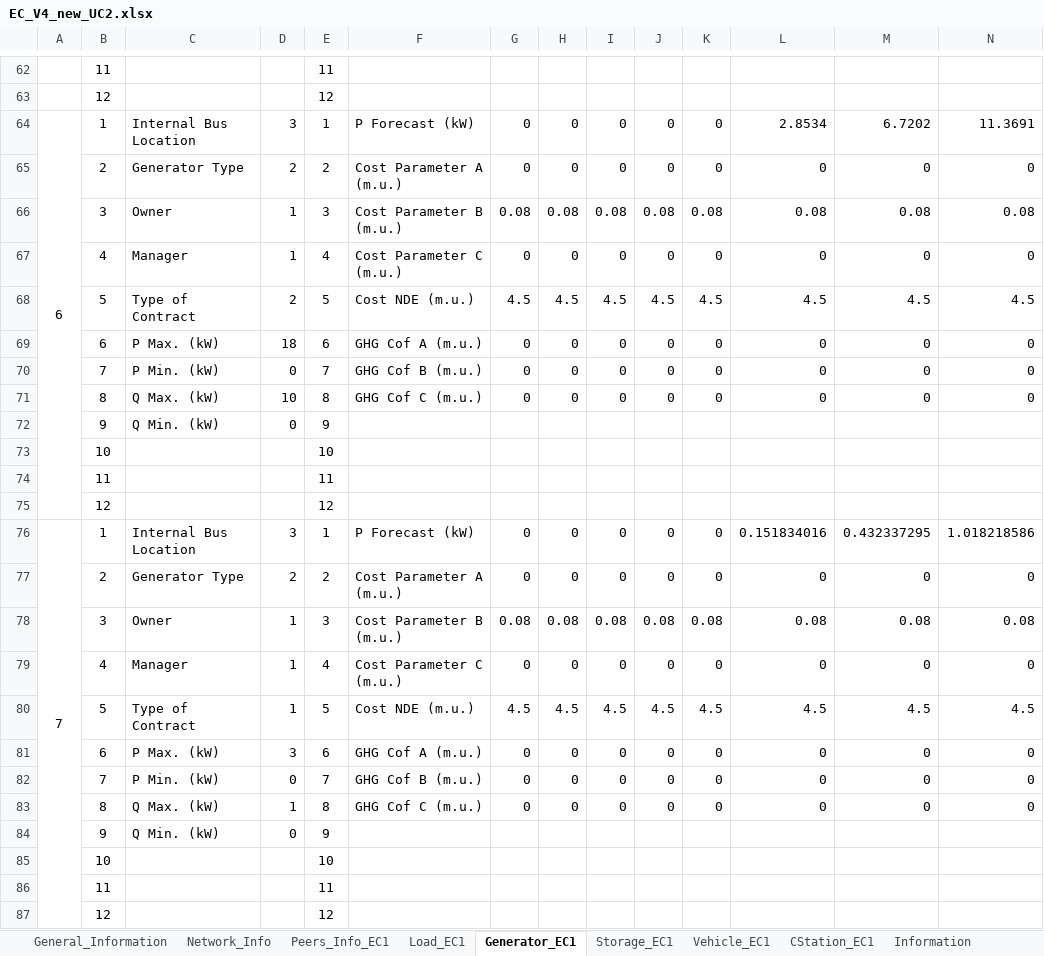
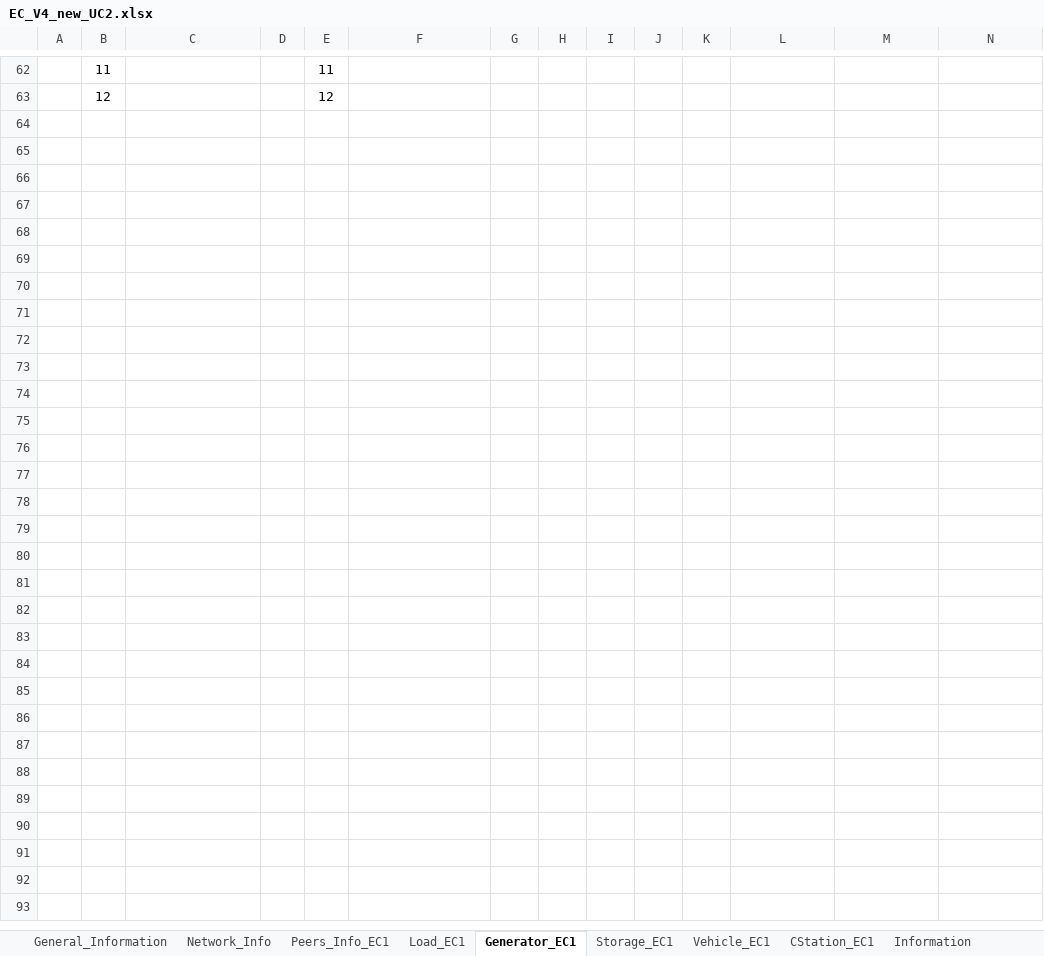
Before and after one commit to cpguzman/energy_communities_management, an Excel workbook: pyecom_tomas/data/EC_V4_new_UC2.xlsx, sheet Generator_EC1, drawn as a sheet; only a part is shown, gaps mark what is left out; values as stored, in another font and other column widths than the file's, no borders; rows hold the shown columns only; the diff names each change by its address in the sheet, - before the commit and + after, or states it on an @@ line.

```diff
--- a/pyecom_tomas/data/EC_V4_new_UC2.xlsx (sheet Generator_EC1)
+++ b/pyecom_tomas/data/EC_V4_new_UC2.xlsx (sheet Generator_EC1)
-row 64: 6 | 1 | Internal Bus Location | 3 | 1 | P Forecast (kW) | 0 | 0 | 0 | 0 | 0 | 2.8534 | 6.7202 | 11.3691
-row 65:  | 2 | Generator Type | 2 | 2 | Cost Parameter A (m.u.) | 0 | 0 | 0 | 0 | 0 | 0 | 0 | 0
-row 66:  | 3 | Owner | 1 | 3 | Cost Parameter B (m.u.) | 0.08 | 0.08 | 0.08 | 0.08 | 0.08 | 0.08 | 0.08 | 0.08
-row 67:  | 4 | Manager | 1 | 4 | Cost Parameter C (m.u.) | 0 | 0 | 0 | 0 | 0 | 0 | 0 | 0
-row 68:  | 5 | Type of Contract | 2 | 5 | Cost NDE (m.u.) | 4.5 | 4.5 | 4.5 | 4.5 | 4.5 | 4.5 | 4.5 | 4.5
-row 69:  | 6 | P Max. (kW) | 18 | 6 | GHG Cof A (m.u.) | 0 | 0 | 0 | 0 | 0 | 0 | 0 | 0
-row 70:  | 7 | P Min. (kW) | 0 | 7 | GHG Cof B (m.u.) | 0 | 0 | 0 | 0 | 0 | 0 | 0 | 0
-row 71:  | 8 | Q Max. (kW) | 10 | 8 | GHG Cof C (m.u.) | 0 | 0 | 0 | 0 | 0 | 0 | 0 | 0
-row 72:  | 9 | Q Min. (kW) | 0 | 9
-row 73:  | 10 |  |  | 10
-row 74:  | 11 |  |  | 11
-row 75:  | 12 |  |  | 12
-row 76: 7 | 1 | Internal Bus Location | 3 | 1 | P Forecast (kW) | 0 | 0 | 0 | 0 | 0 | 0.151834016 | 0.432337295 | 1.018218586
-row 77:  | 2 | Generator Type | 2 | 2 | Cost Parameter A (m.u.) | 0 | 0 | 0 | 0 | 0 | 0 | 0 | 0
-row 78:  | 3 | Owner | 1 | 3 | Cost Parameter B (m.u.) | 0.08 | 0.08 | 0.08 | 0.08 | 0.08 | 0.08 | 0.08 | 0.08
-row 79:  | 4 | Manager | 1 | 4 | Cost Parameter C (m.u.) | 0 | 0 | 0 | 0 | 0 | 0 | 0 | 0
-row 80:  | 5 | Type of Contract | 1 | 5 | Cost NDE (m.u.) | 4.5 | 4.5 | 4.5 | 4.5 | 4.5 | 4.5 | 4.5 | 4.5
-row 81:  | 6 | P Max. (kW) | 3 | 6 | GHG Cof A (m.u.) | 0 | 0 | 0 | 0 | 0 | 0 | 0 | 0
-row 82:  | 7 | P Min. (kW) | 0 | 7 | GHG Cof B (m.u.) | 0 | 0 | 0 | 0 | 0 | 0 | 0 | 0
-row 83:  | 8 | Q Max. (kW) | 1 | 8 | GHG Cof C (m.u.) | 0 | 0 | 0 | 0 | 0 | 0 | 0 | 0
-row 84:  | 9 | Q Min. (kW) | 0 | 9
-row 85:  | 10 |  |  | 10
-row 86:  | 11 |  |  | 11
-row 87:  | 12 |  |  | 12
```
Also changed, not shown: sheet Load_EC1, sheet Vehicle_EC1, pyecom_tomas/data/EC_V4_new_UC1.xlsx.
